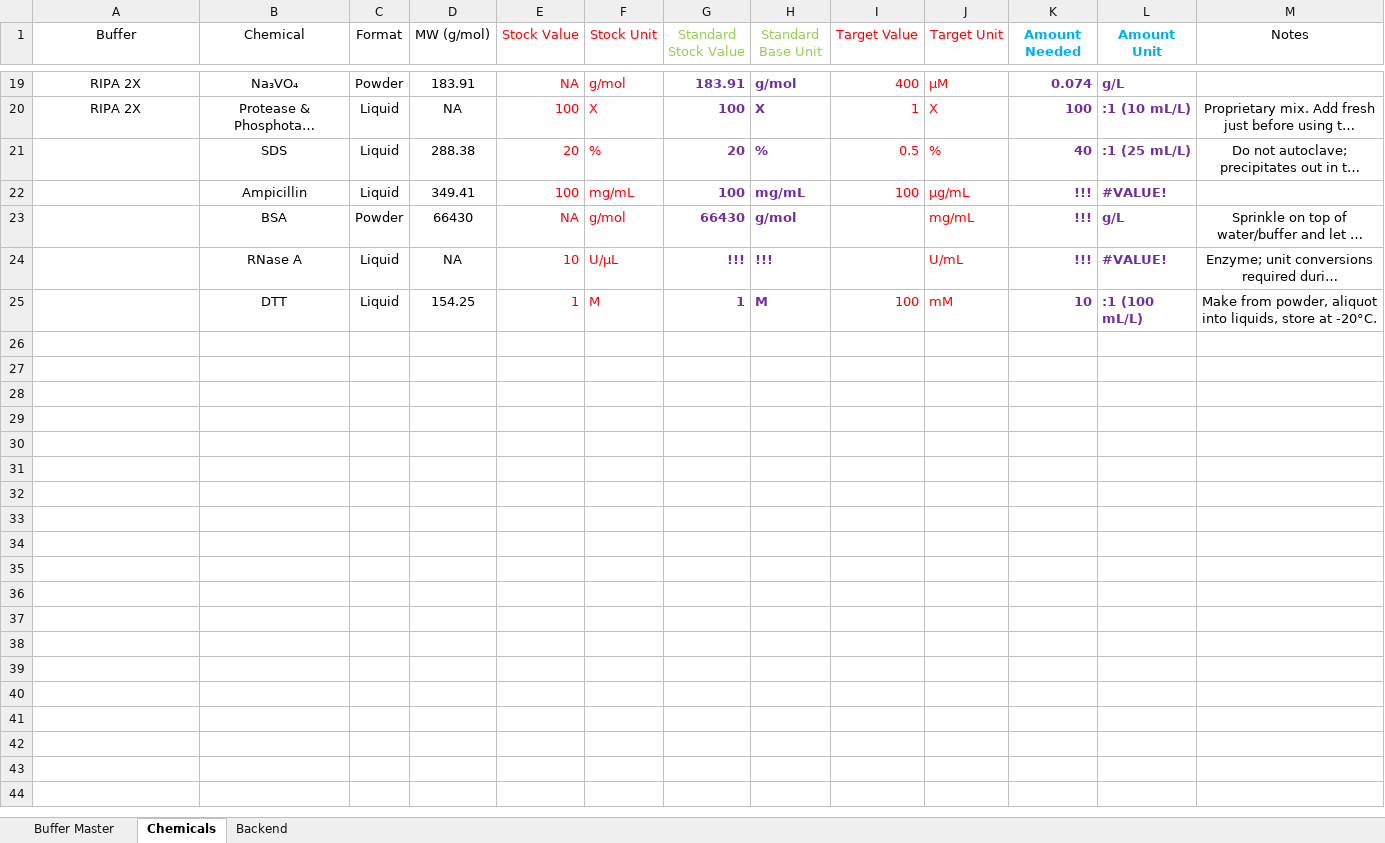
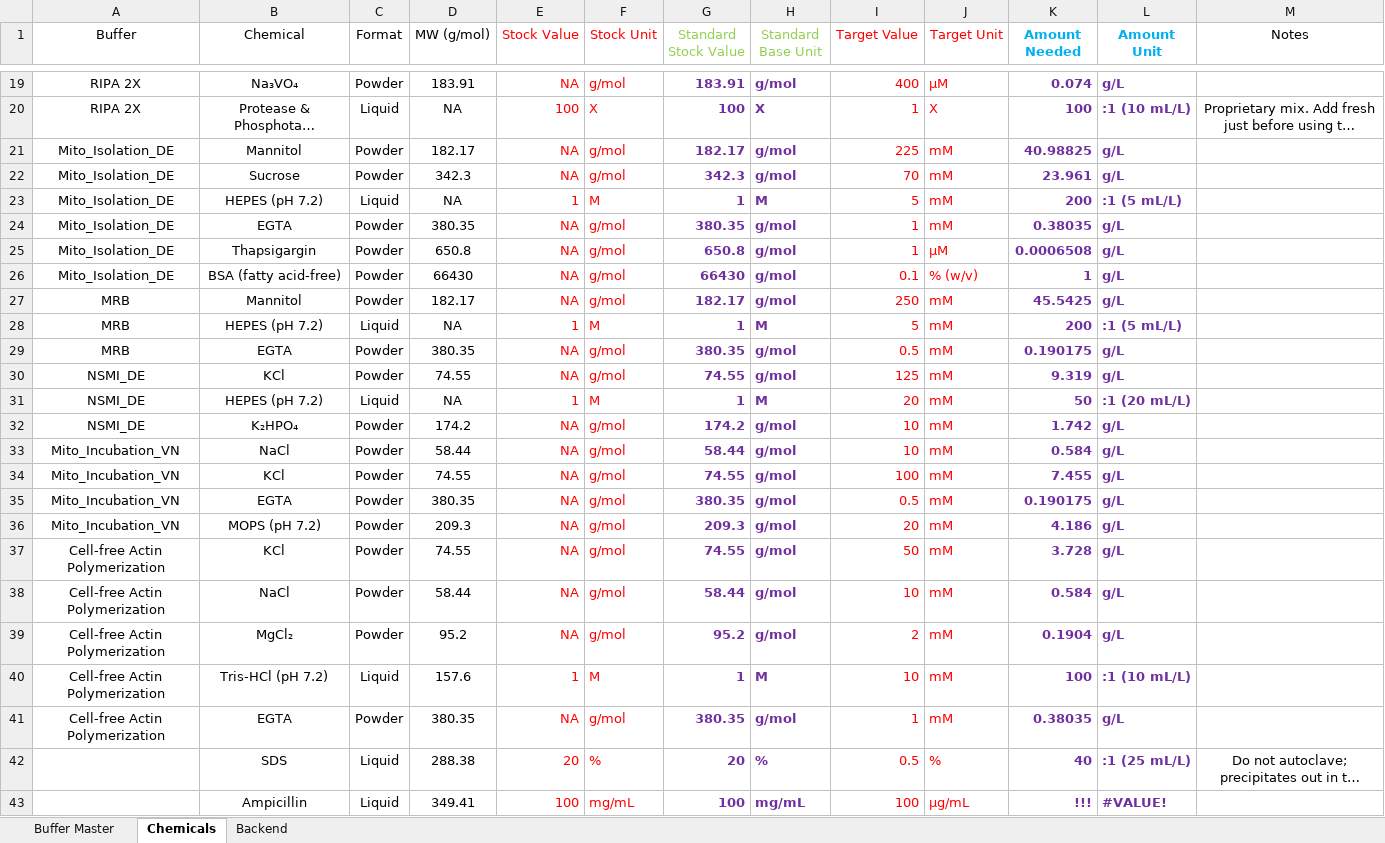
Before and after one commit to vubio/vubio.github.io, an Excel workbook: personal/buffer-calculator/Buffer_Calculators.xlsx, sheet Chemicals, drawn as a sheet; only a part is shown, gaps mark what is left out; the shorter side is filled out with more unchanged rows; long unchanged cells end in …; values as stored, in another font and other column widths than the file's, no borders; table styles not drawn; the diff names each change by its address in the sheet, - before the commit and + after, or states it on an @@ line.

Commit message:
Add files via upload

```diff
--- a/personal/buffer-calculator/Buffer_Calculators.xlsx (sheet Chemicals)
+++ b/personal/buffer-calculator/Buffer_Calculators.xlsx (sheet Chemicals)
+row 21: Mito_Isolation_DE | Mannitol | Powder | 182.17 | NA | g/mol | 182.17 | g/mol | 225 | mM | 40.98825 | g/L
+row 22: Mito_Isolation_DE | Sucrose | Powder | 342.3 | NA | g/mol | 342.3 | g/mol | 70 | mM | 23.961 | g/L
+row 23: Mito_Isolation_DE | HEPES (pH 7.2) | Liquid | NA | 1 | M | 1 | M | 5 | mM | 200 | :1 (5 mL/L)
+row 24: Mito_Isolation_DE | EGTA | Powder | 380.35 | NA | g/mol | 380.35 | g/mol | 1 | mM | 0.38035 | g/L
+row 25: Mito_Isolation_DE | Thapsigargin | Powder | 650.8 | NA | g/mol | 650.8 | g/mol | 1 | µM | 0.0006508 | g/L
+row 26: Mito_Isolation_DE | BSA (fatty acid-free) | Powder | 66430 | NA | g/mol | 66430 | g/mol | 0.1 | % (w/v) | 1 | g/L
+row 27: MRB | Mannitol | Powder | 182.17 | NA | g/mol | 182.17 | g/mol | 250 | mM | 45.5425 | g/L
+row 28: MRB | HEPES (pH 7.2) | Liquid | NA | 1 | M | 1 | M | 5 | mM | 200 | :1 (5 mL/L)
+row 29: MRB | EGTA | Powder | 380.35 | NA | g/mol | 380.35 | g/mol | 0.5 | mM | 0.190175 | g/L
+row 30: NSMI_DE | KCl | Powder | 74.55 | NA | g/mol | 74.55 | g/mol | 125 | mM | 9.319 | g/L
+row 31: NSMI_DE | HEPES (pH 7.2) | Liquid | NA | 1 | M | 1 | M | 20 | mM | 50 | :1 (20 mL/L)
+row 32: NSMI_DE | K₂HPO₄ | Powder | 174.2 | NA | g/mol | 174.2 | g/mol | 10 | mM | 1.742 | g/L
+row 33: Mito_Incubation_VN | NaCl | Powder | 58.44 | NA | g/mol | 58.44 | g/mol | 10 | mM | 0.584 | g/L
+row 34: Mito_Incubation_VN | KCl | Powder | 74.55 | NA | g/mol | 74.55 | g/mol | 100 | mM | 7.455 | g/L
+row 35: Mito_Incubation_VN | EGTA | Powder | 380.35 | NA | g/mol | 380.35 | g/mol | 0.5 | mM | 0.190175 | g/L
+row 36: Mito_Incubation_VN | MOPS (pH 7.2) | Powder | 209.3 | NA | g/mol | 209.3 | g/mol | 20 | mM | 4.186 | g/L
+row 37: Cell-free Actin Polymerization | KCl | Powder | 74.55 | NA | g/mol | 74.55 | g/mol | 50 | mM | 3.728 | g/L
+row 38: Cell-free Actin Polymerization | NaCl | Powder | 58.44 | NA | g/mol | 58.44 | g/mol | 10 | mM | 0.584 | g/L
+row 39: Cell-free Actin Polymerization | MgCl₂ | Powder | 95.2 | NA | g/mol | 95.2 | g/mol | 2 | mM | 0.1904 | g/L
+row 40: Cell-free Actin Polymerization | Tris-HCl (pH 7.2) | Liquid | 157.6 | 1 | M | 1 | M | 10 | mM | 100 | :1 (10 mL/L)
+row 41: Cell-free Actin Polymerization | EGTA | Powder | 380.35 | NA | g/mol | 380.35 | g/mol | 1 | mM | 0.38035 | g/L
```
Also changed, not shown: sheet Buffer Master.
